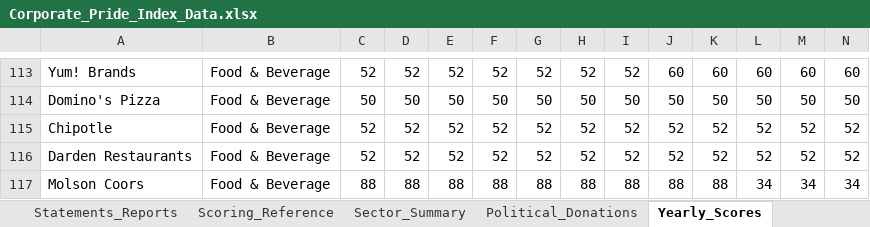
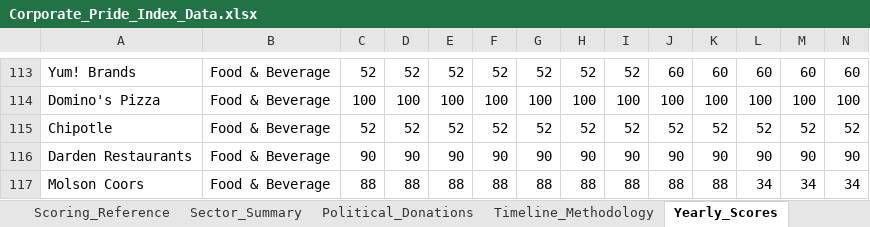
Before and after one commit to PAndrewTurner/corporate-pride-index, an Excel workbook: Corporate_Pride_Index_Data.xlsx, sheet Yearly_Scores, drawn as a sheet; only a part is shown, gaps mark what is left out; values as stored, in another font and other column widths than the file's, no borders; the diff covers the shown part only; the diff names each change by its address in the sheet, - before the commit and + after, or states it on an @@ line.

```diff
--- a/Corporate_Pride_Index_Data.xlsx (sheet Yearly_Scores)
+++ b/Corporate_Pride_Index_Data.xlsx (sheet Yearly_Scores)
-C114: 50
+C114: 100
-D114: 50
+D114: 100
-E114: 50
+E114: 100
-F114: 50
+F114: 100
-G114: 50
+G114: 100
-H114: 50
+H114: 100
-I114: 50
+I114: 100
-J114: 50
+J114: 100
-K114: 50
+K114: 100
-L114: 50
+L114: 100
-M114: 50
+M114: 100
-N114: 50
+N114: 100
-C116: 52
+C116: 90
-D116: 52
+D116: 90
-E116: 52
+E116: 90
-F116: 52
+F116: 90
-G116: 52
+G116: 90
-H116: 52
+H116: 90
-I116: 52
+I116: 90
-J116: 52
+J116: 90
-K116: 52
+K116: 90
-L116: 52
+L116: 90
-M116: 52
+M116: 90
-N116: 52
+N116: 90
```
Also changed, not shown: 178 edited cells elsewhere in this sheet, sheet Yearly_Rationale, sheet Action_Log, sheet Statements_Reports, sheet Score_Rationale, sheet Company_Master, sheet Social_Media_Log, other sheet tabs, 1 other file.
